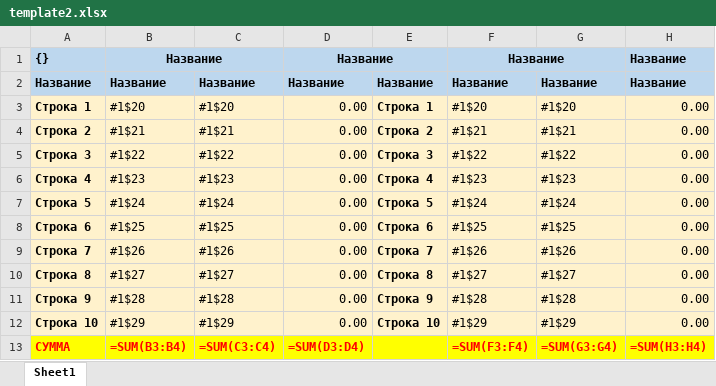
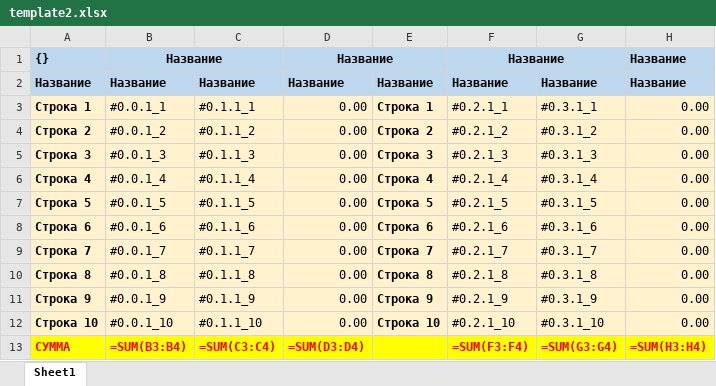
Before and after one commit to alehandro-777/nest-eav-test-1, an Excel workbook: src/json/template2.xlsx, sheet Sheet1, drawn as a sheet; values as stored, in another font and other column widths than the file's, no borders; the diff names each change by its address in the sheet, - before the commit and + after, or states it on an @@ line.

```diff
--- a/src/json/template2.xlsx (sheet Sheet1)
+++ b/src/json/template2.xlsx (sheet Sheet1)
-B3: #1$20
+B3: #0.0.1_1
-C3: #1$20
+C3: #0.1.1_1
-F3: #1$20
+F3: #0.2.1_1
-G3: #1$20
+G3: #0.3.1_1
-B4: #1$21
+B4: #0.0.1_2
-C4: #1$21
+C4: #0.1.1_2
-F4: #1$21
+F4: #0.2.1_2
-G4: #1$21
+G4: #0.3.1_2
-B5: #1$22
+B5: #0.0.1_3
-C5: #1$22
+C5: #0.1.1_3
-F5: #1$22
+F5: #0.2.1_3
-G5: #1$22
+G5: #0.3.1_3
-B6: #1$23
+B6: #0.0.1_4
-C6: #1$23
+C6: #0.1.1_4
-F6: #1$23
+F6: #0.2.1_4
-G6: #1$23
+G6: #0.3.1_4
-B7: #1$24
+B7: #0.0.1_5
-C7: #1$24
+C7: #0.1.1_5
-F7: #1$24
+F7: #0.2.1_5
-G7: #1$24
+G7: #0.3.1_5
-B8: #1$25
+B8: #0.0.1_6
-C8: #1$25
+C8: #0.1.1_6
-F8: #1$25
+F8: #0.2.1_6
-G8: #1$25
+G8: #0.3.1_6
-B9: #1$26
+B9: #0.0.1_7
-C9: #1$26
+C9: #0.1.1_7
-F9: #1$26
+F9: #0.2.1_7
-G9: #1$26
+G9: #0.3.1_7
-B10: #1$27
+B10: #0.0.1_8
-C10: #1$27
+C10: #0.1.1_8
-F10: #1$27
+F10: #0.2.1_8
-G10: #1$27
+G10: #0.3.1_8
-B11: #1$28
+B11: #0.0.1_9
-C11: #1$28
+C11: #0.1.1_9
-F11: #1$28
+F11: #0.2.1_9
-G11: #1$28
+G11: #0.3.1_9
-B12: #1$29
+B12: #0.0.1_10
-C12: #1$29
+C12: #0.1.1_10
-F12: #1$29
+F12: #0.2.1_10
-G12: #1$29
+G12: #0.3.1_10
```
Also changed, not shown: src/json/template1.xlsx, 21 other files.
